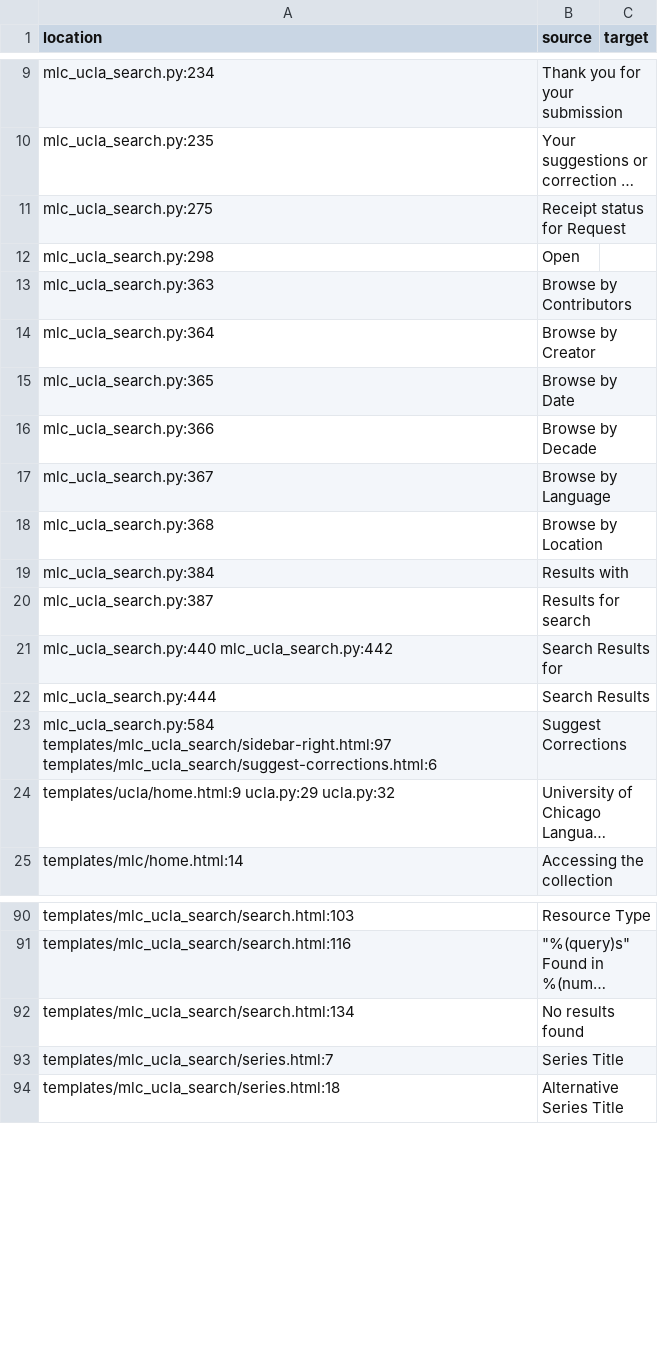
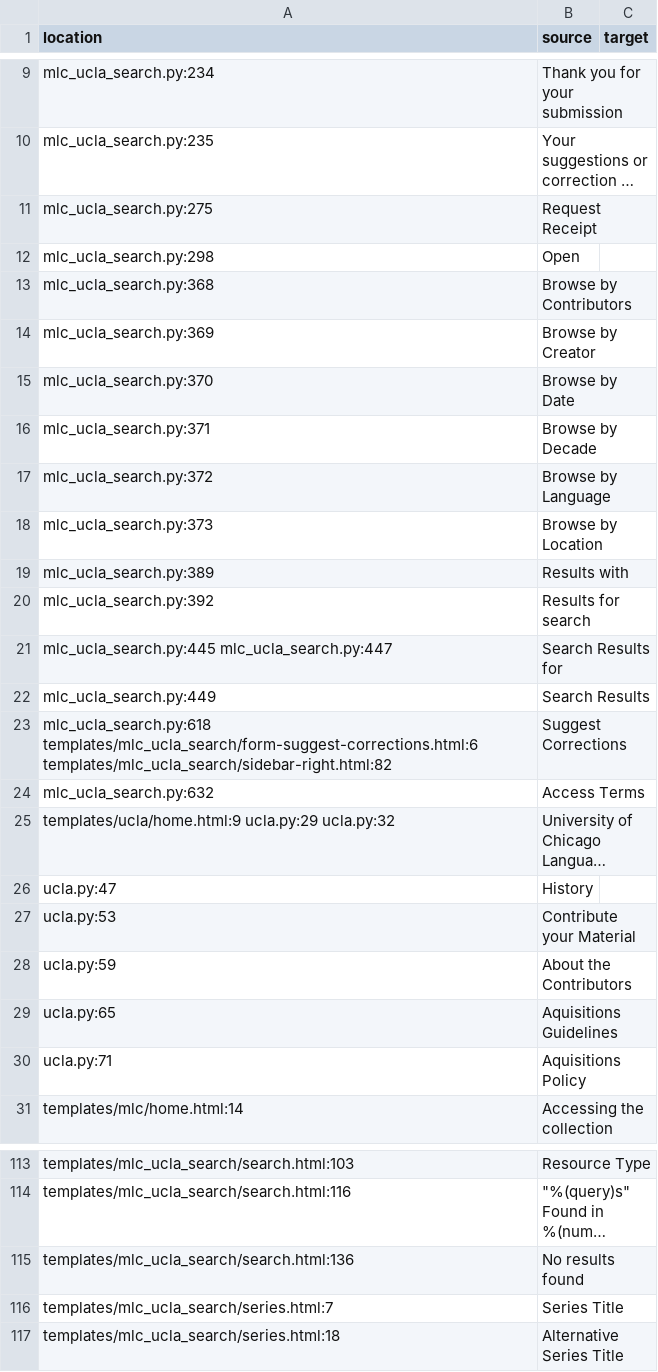
Before and after one commit to uchicago-library/mlc_ucla, a CSV file: translations-csv/messages-to-translate.csv, drawn as a sheet; only a part is shown, gaps mark what is left out; long unchanged cells end in …; addresses are those after the commit; the diff covers the shown part only; the diff names each change by its address in the sheet, - before the commit and + after, or states it on an @@ line.

```diff
--- a/translations-csv/messages-to-translate.csv
+++ b/translations-csv/messages-to-translate.csv
-B11 (source): Receipt status for Request
+B11 (source): Request Receipt
-A13 (location): mlc_ucla_search.py:363
+A13 (location): mlc_ucla_search.py:368
-A14 (location): mlc_ucla_search.py:364
+A14 (location): mlc_ucla_search.py:369
-A15 (location): mlc_ucla_search.py:365
+A15 (location): mlc_ucla_search.py:370
-A16 (location): mlc_ucla_search.py:366
+A16 (location): mlc_ucla_search.py:371
-A17 (location): mlc_ucla_search.py:367
+A17 (location): mlc_ucla_search.py:372
-A18 (location): mlc_ucla_search.py:368
+A18 (location): mlc_ucla_search.py:373
-A19 (location): mlc_ucla_search.py:384
+A19 (location): mlc_ucla_search.py:389
-A20 (location): mlc_ucla_search.py:387
+A20 (location): mlc_ucla_search.py:392
-A21 (location): mlc_ucla_search.py:440 mlc_ucla_search.py:442
+A21 (location): mlc_ucla_search.py:445 mlc_ucla_search.py:447
-A22 (location): mlc_ucla_search.py:444
+A22 (location): mlc_ucla_search.py:449
-A23 (location): mlc_ucla_search.py:584 templates/mlc_ucla_search/sidebar-right.html:97 templates/mlc_ucla_search/suggest-corrections.html:6
+A23 (location): mlc_ucla_search.py:618 templates/mlc_ucla_search/form-suggest-corrections.html:6 templates/mlc_ucla_search/sidebar-right.html:82
+row 24: mlc_ucla_search.py:632 | Access Terms
+row 26: ucla.py:47 | History
+row 27: ucla.py:53 | Contribute your Material
+row 28: ucla.py:59 | About the Contributors
+row 29: ucla.py:65 | Aquisitions Guidelines
+row 30: ucla.py:71 | Aquisitions Policy
-A115 (location): templates/mlc_ucla_search/search.html:134
+A115 (location): templates/mlc_ucla_search/search.html:136
```
Also changed, not shown: 48 added rows, 24 removed rows and 9 edited cells elsewhere in this file, 5 other files.
